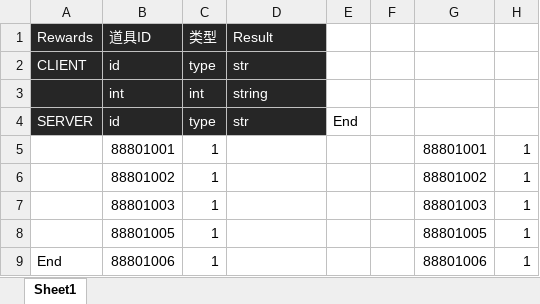
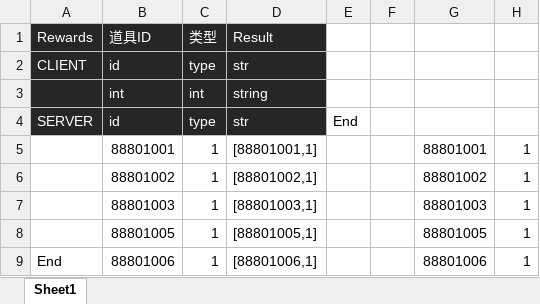
Before and after one commit to guoxf/go-demo, an Excel workbook: compose/sample/sample.xlsx, sheet Sheet1, drawn as a sheet; values as stored, in another font and other column widths than the file's, no borders; the diff names each change by its address in the sheet, - before the commit and + after, or states it on an @@ line.

```diff
--- a/compose/sample/sample.xlsx (sheet Sheet1)
+++ b/compose/sample/sample.xlsx (sheet Sheet1)
-D5 (Result): (empty)
+D5 (Result): [88801001,1]
-D6 (Result): (empty)
+D6 (Result): [88801002,1]
-D7 (Result): (empty)
+D7 (Result): [88801003,1]
-D8 (Result): (empty)
+D8 (Result): [88801005,1]
-D9 (Result): (empty)
+D9 (Result): [88801006,1]
```
Also changed, not shown: 2 other files.
